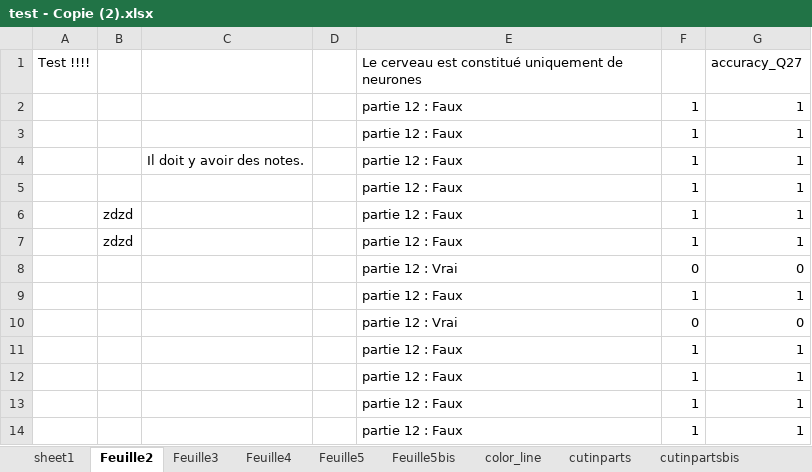
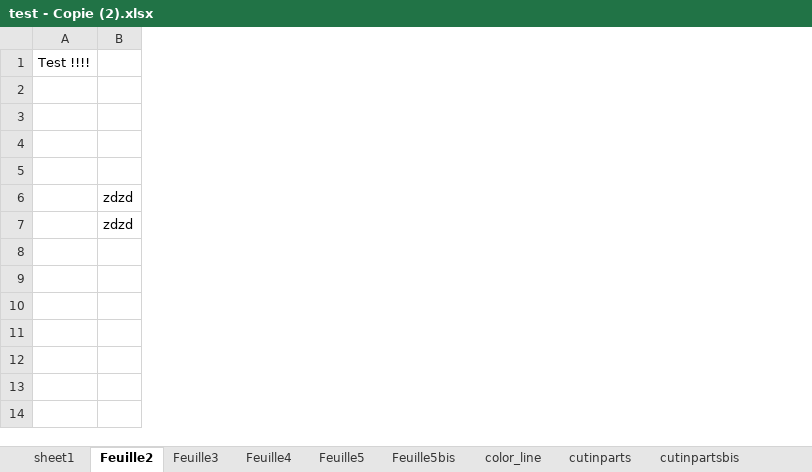
Before and after one commit to tonyfevrier/xlspython, an Excel workbook: fichiers_xls/test - Copie (2).xlsx, sheet Feuille2, drawn as a sheet; values as stored, in another font and other column widths than the file's, no borders; the diff names each change by its address in the sheet, - before the commit and + after, or states it on an @@ line.

```diff
--- a/fichiers_xls/test - Copie (2).xlsx (sheet Feuille2)
+++ b/fichiers_xls/test - Copie (2).xlsx (sheet Feuille2)
-column C, row 4: Il doit y avoir des notes.
-column D, empty
-column E, rows 1-7: Le cerveau est constitué uniquement de neurones | partie 12 : Faux | partie 12 : Faux | partie 12 : Faux | partie 12 : Faux | partie 12 : Faux | partie 12 : Faux
-column F, rows 2-7: all 1
-column G, rows 1-7: accuracy_Q27 | 1 | 1 | 1 | 1 | 1 | 1
-row 2:  |  |  |  | partie 12 : Faux | 1 | 1
+row 2: (empty)
-row 3:  |  |  |  | partie 12 : Faux | 1 | 1
+row 3: (empty)
-row 4:  |  | Il doit y avoir des notes. |  | partie 12 : Faux | 1 | 1
+row 4: (empty)
-row 5:  |  |  |  | partie 12 : Faux | 1 | 1
+row 5: (empty)
-row 8:  |  |  |  | partie 12 : Vrai | 0 | 0
-row 9:  |  |  |  | partie 12 : Faux | 1 | 1
-row 10:  |  |  |  | partie 12 : Vrai | 0 | 0
-row 11:  |  |  |  | partie 12 : Faux | 1 | 1
-row 12:  |  |  |  | partie 12 : Faux | 1 | 1
-row 13:  |  |  |  | partie 12 : Faux | 1 | 1
-row 14:  |  |  |  | partie 12 : Faux | 1 | 1
```
Also changed, not shown: sheet sheet1, sheet color_line, sheet Feuille5bis, sheet cutinpartsbis, sheet delete_lines_bis, sheet Feuille4, 4 more sheets, fichiers_xls/listing_par_etape - Copie.xlsx, fichiers_xls/test_create_one_column.xlsx, 16 other files.
